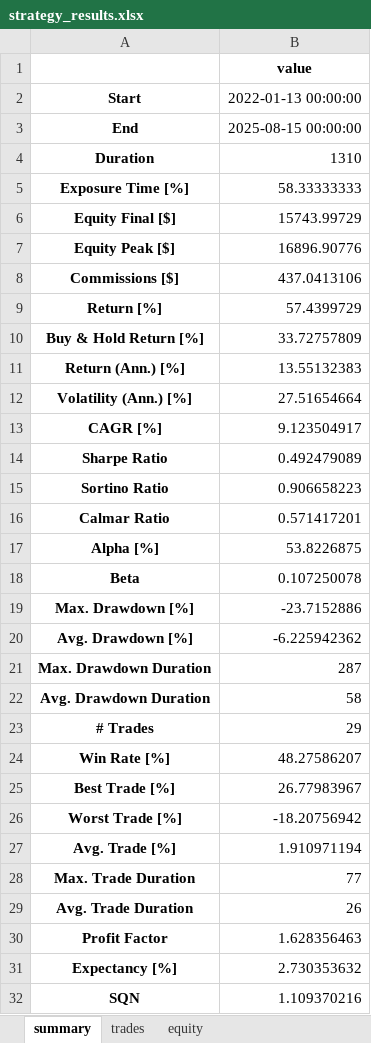
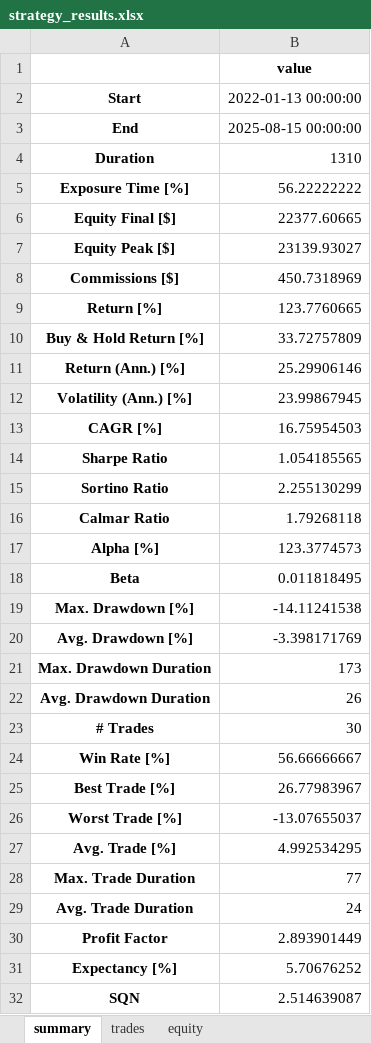
Before and after one commit to Dextar713/ChangePointDetection, an Excel workbook: strategy_results.xlsx, sheet summary, drawn as a sheet; only a part is shown; values as stored, in another font and other column widths than the file's, no borders; the diff covers the shown part only; the diff names each change by its address in the sheet, - before the commit and + after, or states it on an @@ line.

```diff
--- a/strategy_results.xlsx (sheet summary)
+++ b/strategy_results.xlsx (sheet summary)
-B5: 58.33333333
+B5: 56.22222222
-B6: 15743.99729
+B6: 22377.60665
-B7: 16896.90776
+B7: 23139.93027
-B8: 437.0413106
+B8: 450.7318969
-B9: 57.4399729
+B9: 123.7760665
-B11: 13.55132383
+B11: 25.29906146
-B12: 27.51654664
+B12: 23.99867945
-B13: 9.123504917
+B13: 16.75954503
-B14: 0.492479089
+B14: 1.054185565
-B15: 0.906658223
+B15: 2.255130299
-B16: 0.571417201
+B16: 1.79268118
-B17: 53.8226875
+B17: 123.3774573
-B18: 0.107250078
+B18: 0.011818495
-B19: -23.7152886
+B19: -14.11241538
-B20: -6.225942362
+B20: -3.398171769
-B21: 287
+B21: 173
-B22: 58
+B22: 26
-B23: 29
+B23: 30
-B24: 48.27586207
+B24: 56.66666667
-B26: -18.20756942
+B26: -13.07655037
-B27: 1.910971194
+B27: 4.992534295
-B29: 26
+B29: 24
-B30: 1.628356463
+B30: 2.893901449
-B31: 2.730353632
+B31: 5.70676252
-B32: 1.109370216
+B32: 2.514639087
```
Also changed, not shown: 3 edited cells elsewhere in this sheet, sheet equity, sheet trades, 23 other files.
